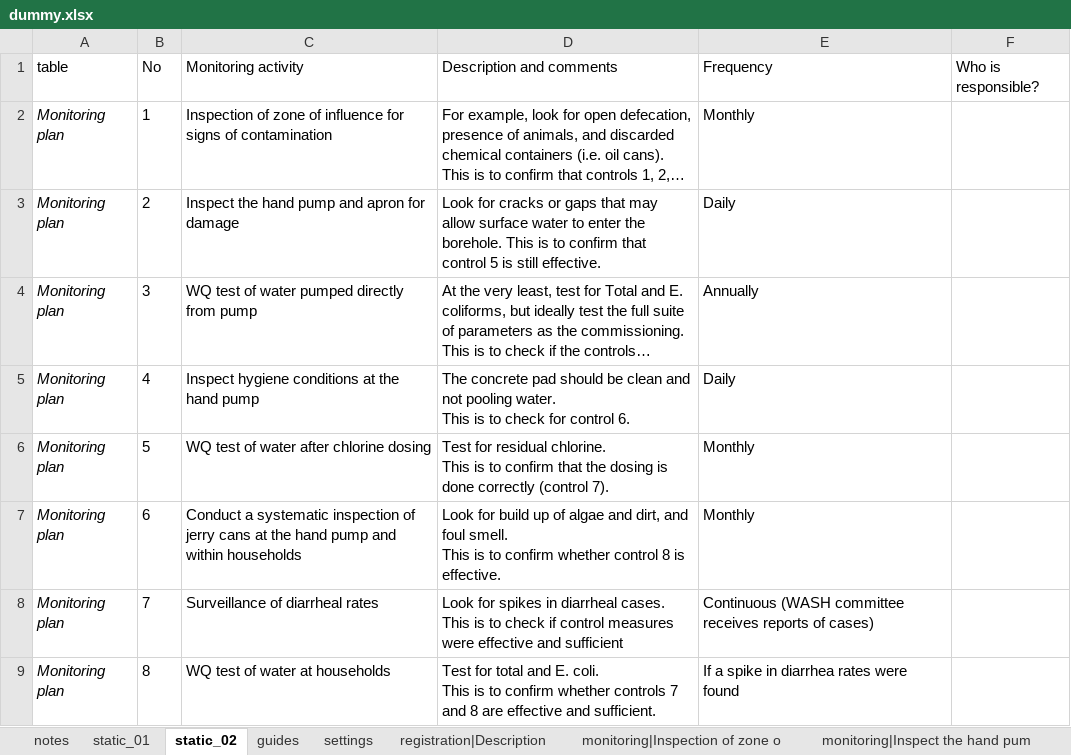
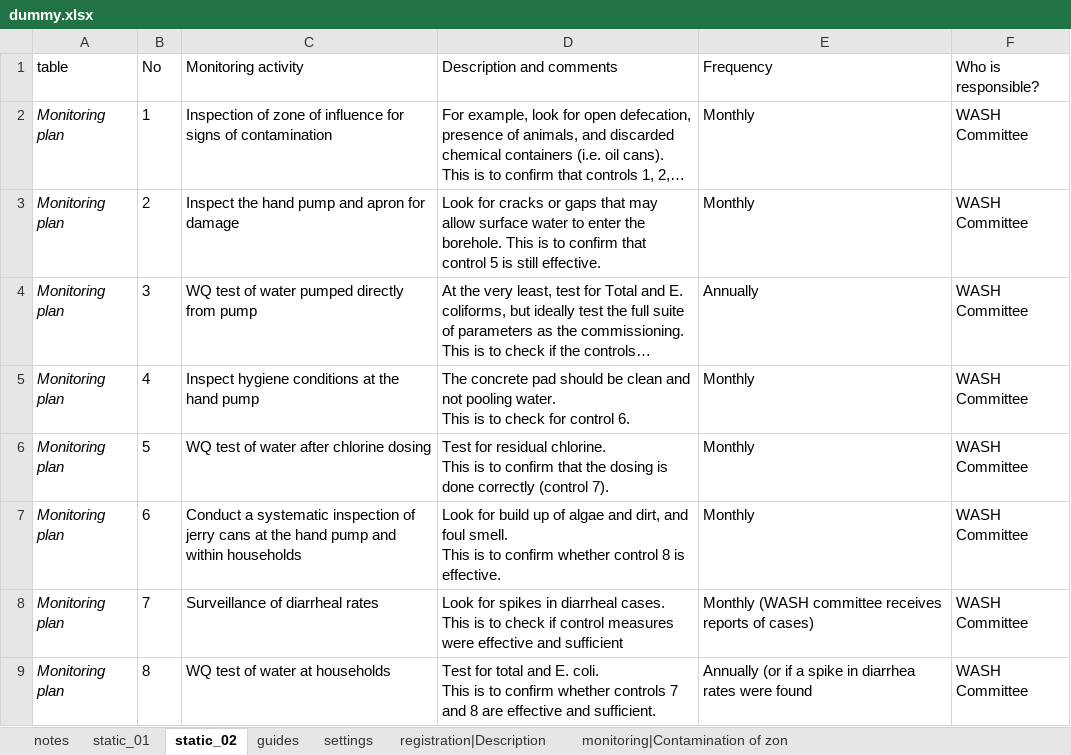
Before and after one commit to akvo/water-safety-plan, an Excel workbook: doc/dummy.xlsx, sheet static_02, drawn as a sheet; long unchanged cells end in …; values as stored, in another font and other column widths than the file's, no borders; charts and pictures not drawn; the diff names each change by its address in the sheet, - before the commit and + after, or states it on an @@ line.

Commit message:
[#12] Update data, adj grid to follo guideline

```diff
--- a/doc/dummy.xlsx (sheet static_02)
+++ b/doc/dummy.xlsx (sheet static_02)
-sheet tab: monitoring|Inspection of zone o
+sheet tab: monitoring|Contamination of zon
-F2:F9 (Who is responsible?): (empty)
+F2:F9 (Who is responsible?): WASH Committee
-E3 (Frequency): Daily
+E3 (Frequency): Monthly
-E5 (Frequency): Daily
+E5 (Frequency): Monthly
-E8 (Frequency): Continuous (WASH committee…
+E8 (Frequency): Monthly (WASH committee…
-E9 (Frequency): If a spike…
+E9 (Frequency): Annually (or if a spike…
```
Also changed, not shown: other sheet tabs, charts or pictures, 24 other files.
